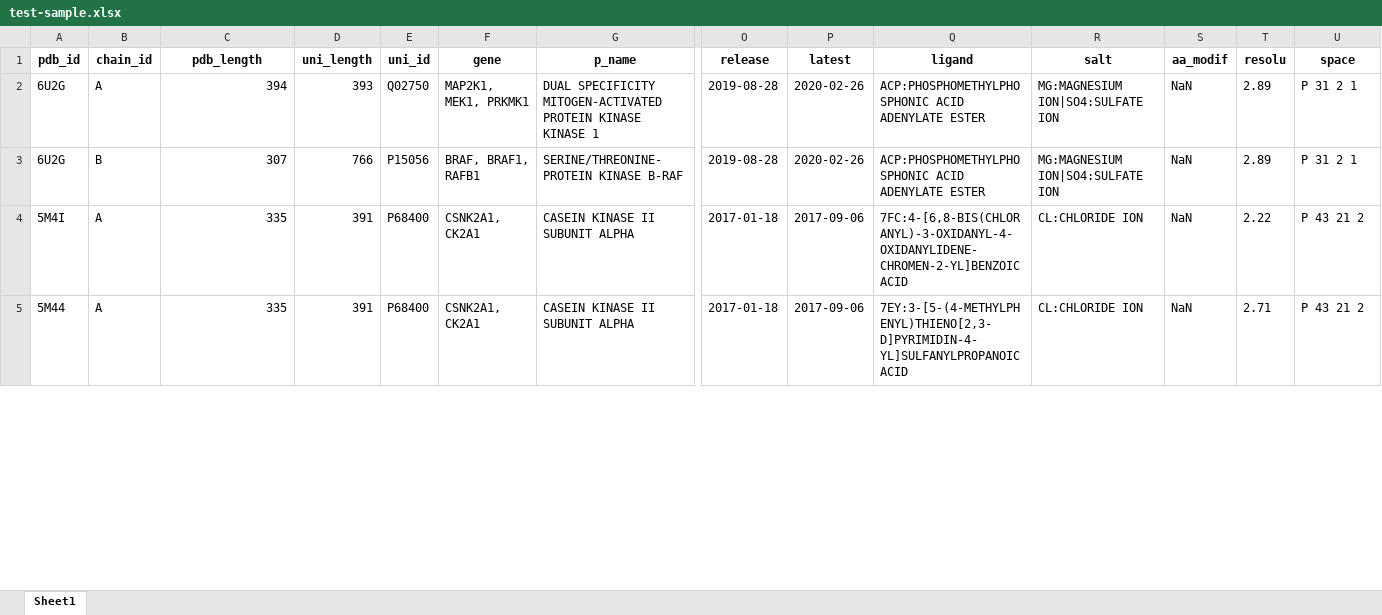
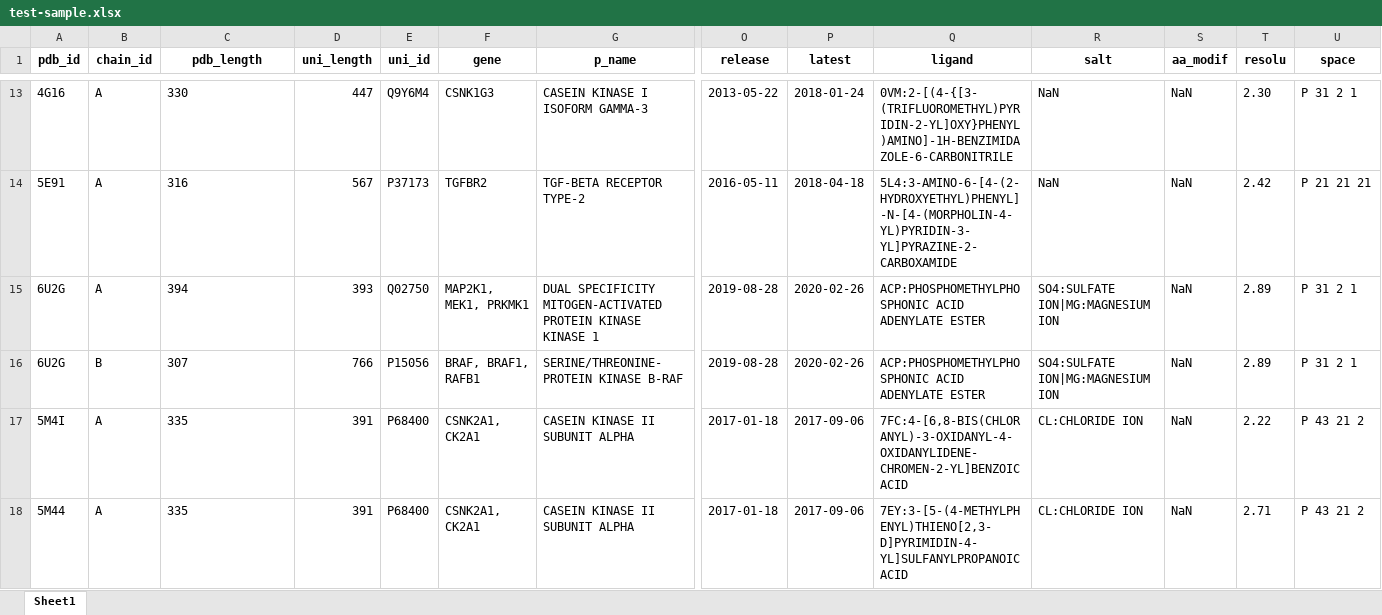
Before and after one commit to schlessinger-lab/Konformation, an Excel workbook: examples/4_get_pdb_info/test-sample.xlsx, sheet Sheet1, drawn as a sheet; only a part is shown, gaps mark what is left out; values as stored, in another font and other column widths than the file's, no borders; addresses are those after the commit; rows hold the shown columns only; the diff covers the shown part only; the diff names each change by its address in the sheet, - before the commit and + after, or states it on an @@ line.

```diff
--- a/examples/4_get_pdb_info/test-sample.xlsx (sheet Sheet1)
+++ b/examples/4_get_pdb_info/test-sample.xlsx (sheet Sheet1)
+row 13: 4G16 | A | 330 | 447 | Q9Y6M4 | CSNK1G3 | CASEIN KINASE I ISOFORM GAMMA-3 | 2013-05-22 | 2018-01-24 | 0VM:2-[(4-{[3-(TRIFLUOROMETHYL)PYRIDIN-2-YL]OXY}PHENYL)AMINO]-1H-BENZIMIDAZOLE-6-CARBONITRILE | NaN | NaN | 2.30 | P 31 2 1
+row 14: 5E91 | A | 316 | 567 | P37173 | TGFBR2 | TGF-BETA RECEPTOR TYPE-2 | 2016-05-11 | 2018-04-18 | 5L4:3-AMINO-6-[4-(2-HYDROXYETHYL)PHENYL]-N-[4-(MORPHOLIN-4-YL)PYRIDIN-3-YL]PYRAZINE-2-CARBOXAMIDE | NaN | NaN | 2.42 | P 21 21 21
-C15:C18 alignment: right
+C15:C18 alignment: left
-R15:R16 (salt): MG:MAGNESIUM ION|SO4:SULFATE ION
+R15:R16 (salt): SO4:SULFATE ION|MG:MAGNESIUM ION
```
Also changed, not shown: 16 added rows, 1 edited cell and cell formats elsewhere in this sheet, 12 other files.
